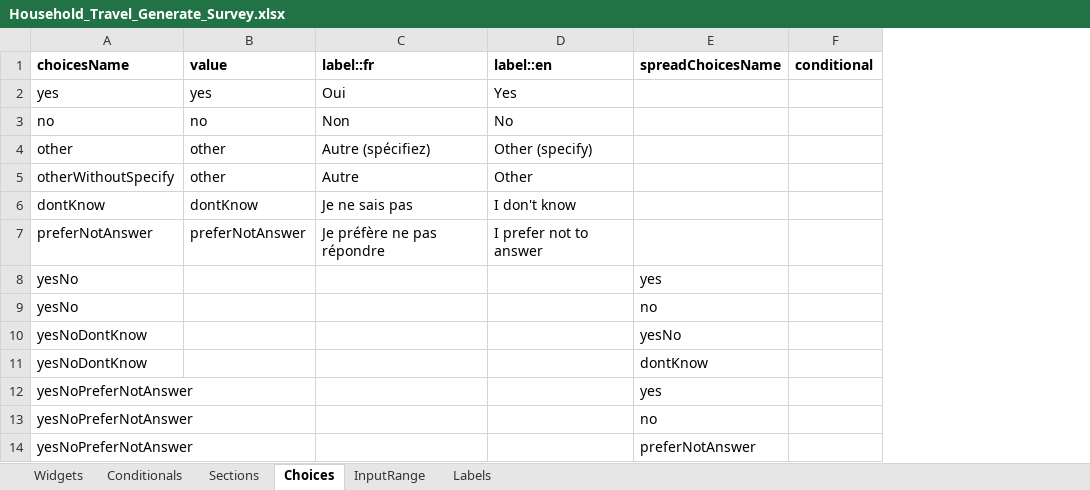
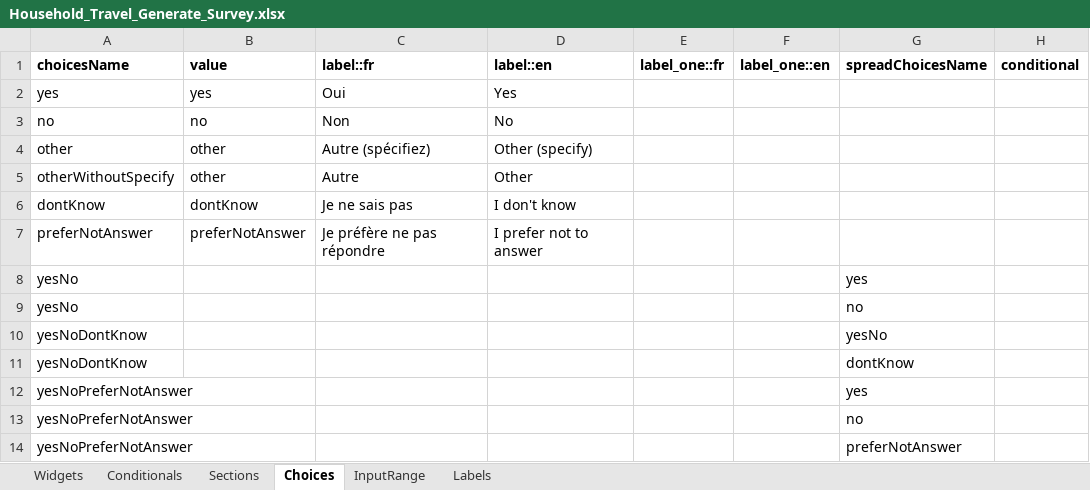
Before and after one commit to chairemobilite/evolution, an Excel workbook: example/demo_generator/references/Household_Travel_Generate_Survey.xlsx, sheet Choices, drawn as a sheet; only a part is shown; values as stored, in another font and other column widths than the file's, no borders; the diff names each change by its address in the sheet, - before the commit and + after, or states it on an @@ line.

Commit message:
Generator: Support label_one support with choices YAML generation
- Refactored the `generate_choices` and `generate_choices_yaml_locales` functions to include support for an additional label field, `label_one`, allowing for number of persons in the household support.
- Modified tests to validate the inclusion of `label_one` in the generated YAML files and adjusted existing test cases to accommodate the new structure.

```diff
--- a/example/demo_generator/references/Household_Travel_Generate_Survey.xlsx (sheet Choices)
+++ b/example/demo_generator/references/Household_Travel_Generate_Survey.xlsx (sheet Choices)
+column E (label_one::fr), empty
+column F (label_one::en), empty
```
Also changed, not shown: 2 other files.
